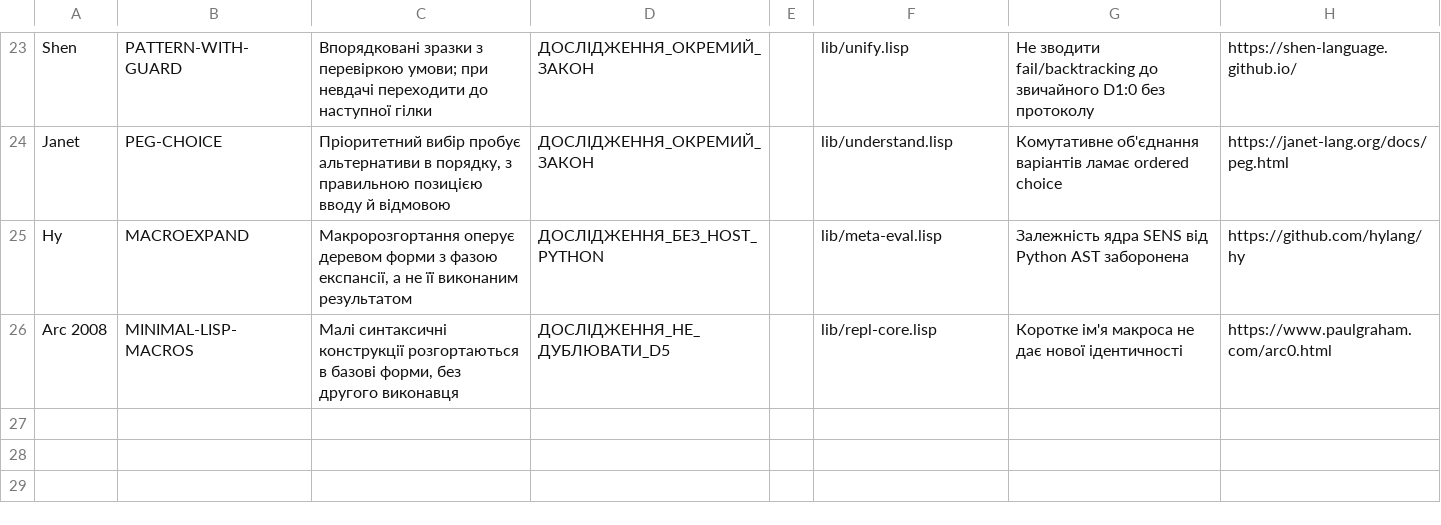
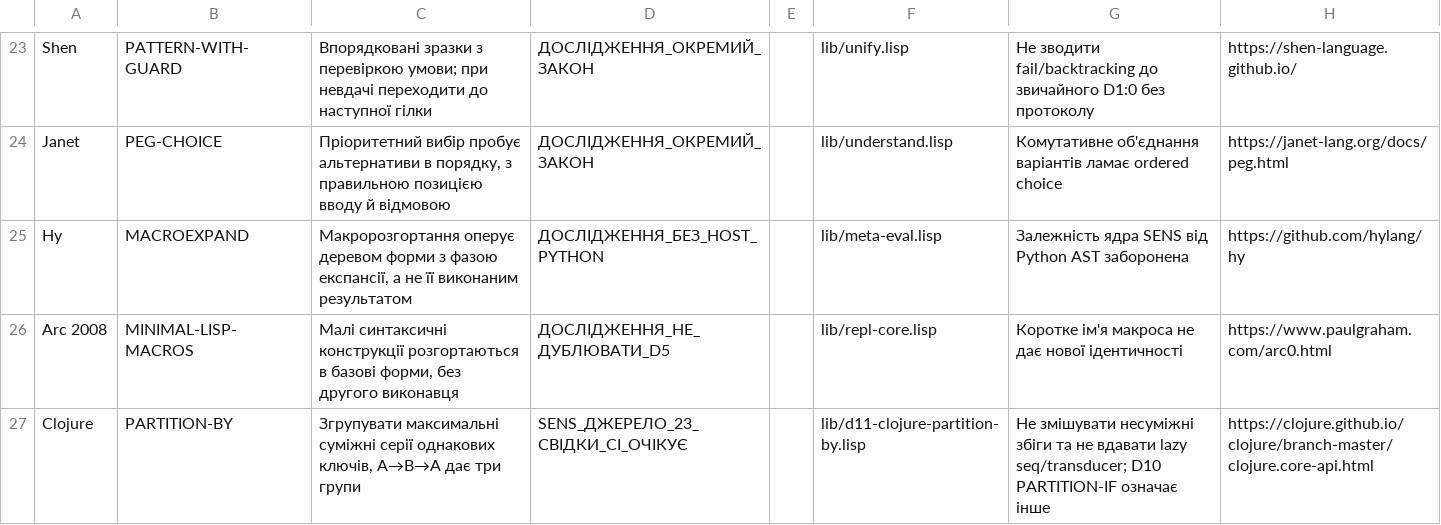
Before and after one commit to juv4uk/sens, a TSV file: knowledge/d11/база-доступних-функцій/донори-лисп-1962-2026.tsv, drawn as a sheet; only a part is shown, gaps mark what is left out.

Commit message:
D11: історичний Clojure partition-by з власним законом і контрприкладом

```diff
--- a/knowledge/d11/база-доступних-функцій/донори-лисп-1962-2026.tsv
+++ b/knowledge/d11/база-доступних-функцій/донори-лисп-1962-2026.tsv
@@ -26 +26,2 @@ Hy	MACROEXPAND	Макророзгортання оперує деревом фо
 Arc 2008	MINIMAL-LISP-MACROS	Малі синтаксичні конструкції розгортаються в базові форми, без другого виконавця	ДОСЛІДЖЕННЯ_НЕ_ДУБЛЮВАТИ_D5		lib/repl-core.lisp	Коротке ім'я макроса не дає нової ідентичності	https://www.paulgraham.com/arc0.html
+Clojure	PARTITION-BY	Згрупувати максимальні суміжні серії однакових ключів, A→B→A дає три групи	SENS_ДЖЕРЕЛО_23_СВІДКИ_CI_ОЧІКУЄ		lib/d11-clojure-partition-by.lisp	Не змішувати несуміжні збіги та не вдавати lazy seq/transducer; D10 PARTITION-IF означає інше	https://clojure.github.io/clojure/branch-master/clojure.core-api.html
```
